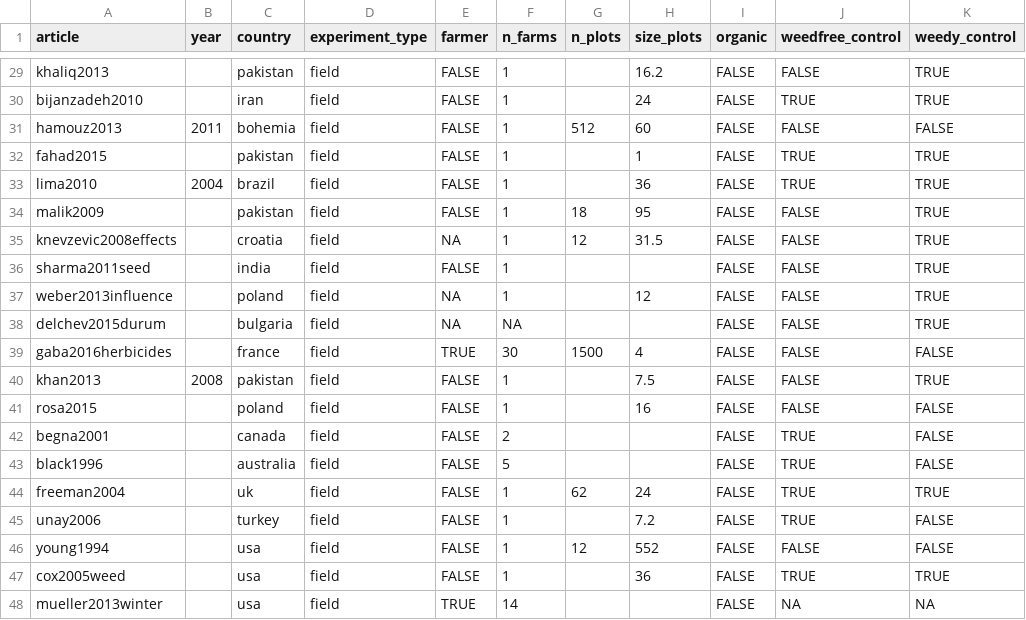
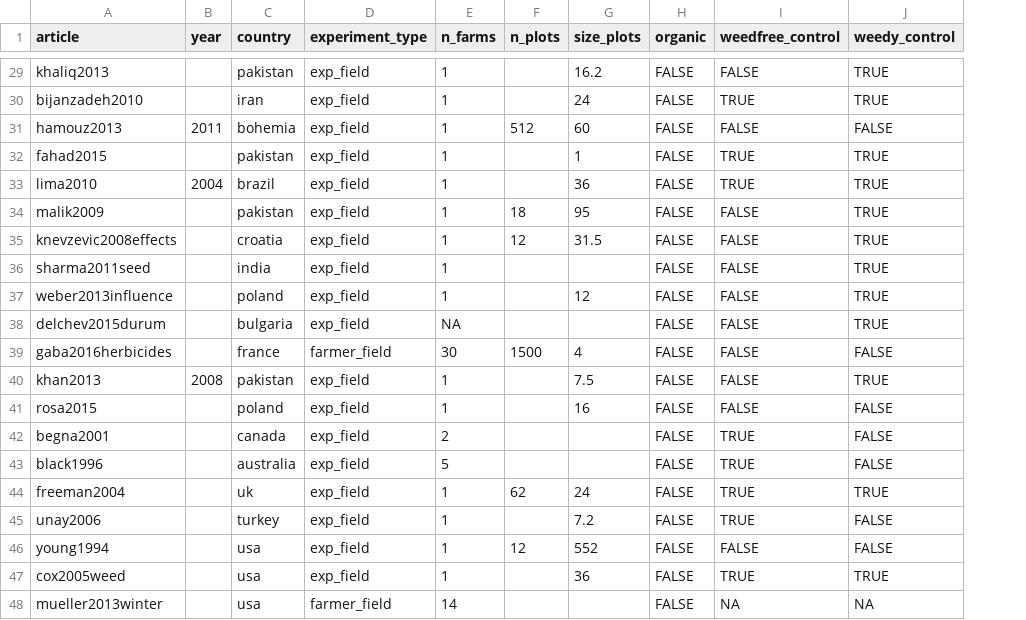
Before and after one commit to Norival/rapport_biblio, a CSV file: R/data/reading_protocol.csv, drawn as a sheet; only a part is shown, gaps mark what is left out; the diff covers the shown part only; the diff names each change by its address in the sheet, - before the commit and + after, or states it on an @@ line.

Commit message:
changes data structure of reading_protocol
removes `farmer` column and put that info in `experiment_type` column, it is
simpler like that way.

```diff
--- a/R/data/reading_protocol.csv
+++ b/R/data/reading_protocol.csv
-column E (farmer), rows 29-48: FALSE | FALSE | FALSE | FALSE | FALSE | FALSE | NA | FALSE | NA | NA | TRUE | FALSE | FALSE | FALSE | FALSE | FALSE | FALSE | FALSE | FALSE | TRUE
-D29:D38 (experiment_type): field
+D29:D38 (experiment_type): exp_field
-D39 (experiment_type): field
+D39 (experiment_type): farmer_field
-D40:D47 (experiment_type): field
+D40:D47 (experiment_type): exp_field
-D48 (experiment_type): field
+D48 (experiment_type): farmer_field
```
Also changed, not shown: 25 edited cells elsewhere in this file, 2 other files.
